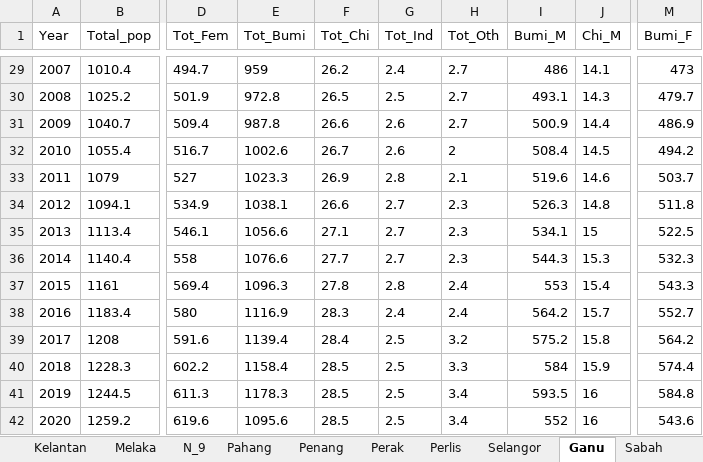
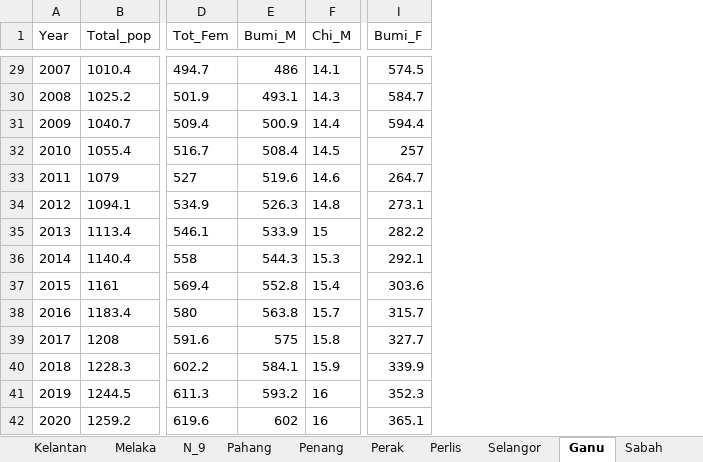
Before and after one commit to asyikin22/Python-for-Data-Analysis, an Excel workbook: PROJECTS/Population/Dataset_pop/States_pop.xlsx, sheet Ganu, drawn as a sheet; only a part is shown, gaps mark what is left out; values as stored, in another font and other column widths than the file's, no borders; removed rows and columns are numbered as before the commit, all else as after; the diff covers the shown part only; the diff names each change by its address in the sheet, - before the commit and + after, or states it on an @@ line.

```diff
--- a/PROJECTS/Population/Dataset_pop/States_pop.xlsx (sheet Ganu)
+++ b/PROJECTS/Population/Dataset_pop/States_pop.xlsx (sheet Ganu)
-column E (Tot_Bumi), rows 29-42: 959 | 972.8 | 987.8 | 1002.6 | 1023.3 | 1038.1 | 1056.6 | 1076.6 | 1096.3 | 1116.9 | 1139.4 | 1158.4 | 1178.3 | 1095.6
-column F (Tot_Chi), rows 29-42: 26.2 | 26.5 | 26.6 | 26.7 | 26.9 | 26.6 | 27.1 | 27.7 | 27.8 | 28.3 | 28.4 | 28.5 | 28.5 | 28.5
-column G (Tot_Ind), rows 29-42: 2.4 | 2.5 | 2.6 | 2.6 | 2.8 | 2.7 | 2.7 | 2.7 | 2.8 | 2.4 | 2.5 | 2.5 | 2.5 | 2.5
-column H (Tot_Oth), rows 29-42: 2.7 | 2.7 | 2.7 | 2 | 2.1 | 2.3 | 2.3 | 2.3 | 2.4 | 2.4 | 3.2 | 3.3 | 3.4 | 3.4
-I29 (Bumi_F): 473
+I29 (Bumi_F): 574.5
-I30 (Bumi_F): 479.7
+I30 (Bumi_F): 584.7
-I31 (Bumi_F): 486.9
+I31 (Bumi_F): 594.4
-I32 (Bumi_F): 494.2
+I32 (Bumi_F): 257
-I33 (Bumi_F): 503.7
+I33 (Bumi_F): 264.7
-I34 (Bumi_F): 511.8
+I34 (Bumi_F): 273.1
-E35 (Bumi_M): 534.1
+E35 (Bumi_M): 533.9
-I35 (Bumi_F): 522.5
+I35 (Bumi_F): 282.2
-I36 (Bumi_F): 532.3
+I36 (Bumi_F): 292.1
-E37 (Bumi_M): 553
+E37 (Bumi_M): 552.8
-I37 (Bumi_F): 543.3
+I37 (Bumi_F): 303.6
-E38 (Bumi_M): 564.2
+E38 (Bumi_M): 563.8
-I38 (Bumi_F): 552.7
+I38 (Bumi_F): 315.7
-E39 (Bumi_M): 575.2
+E39 (Bumi_M): 575
-I39 (Bumi_F): 564.2
+I39 (Bumi_F): 327.7
-E40 (Bumi_M): 584
+E40 (Bumi_M): 584.1
-I40 (Bumi_F): 574.4
+I40 (Bumi_F): 339.9
-E41 (Bumi_M): 593.5
+E41 (Bumi_M): 593.2
-I41 (Bumi_F): 584.8
+I41 (Bumi_F): 352.3
-E42 (Bumi_M): 552
+E42 (Bumi_M): 602
-I42 (Bumi_F): 543.6
+I42 (Bumi_F): 365.1
```
Also changed, not shown: 27 edited cells elsewhere in this sheet, sheet Overall_2, sheet S'wak, sheet Sabah, sheet Ptrjy, sheet Perak, sheet Kelantan, 10 more sheets, other sheet tabs, charts or pictures, 1 other file.
